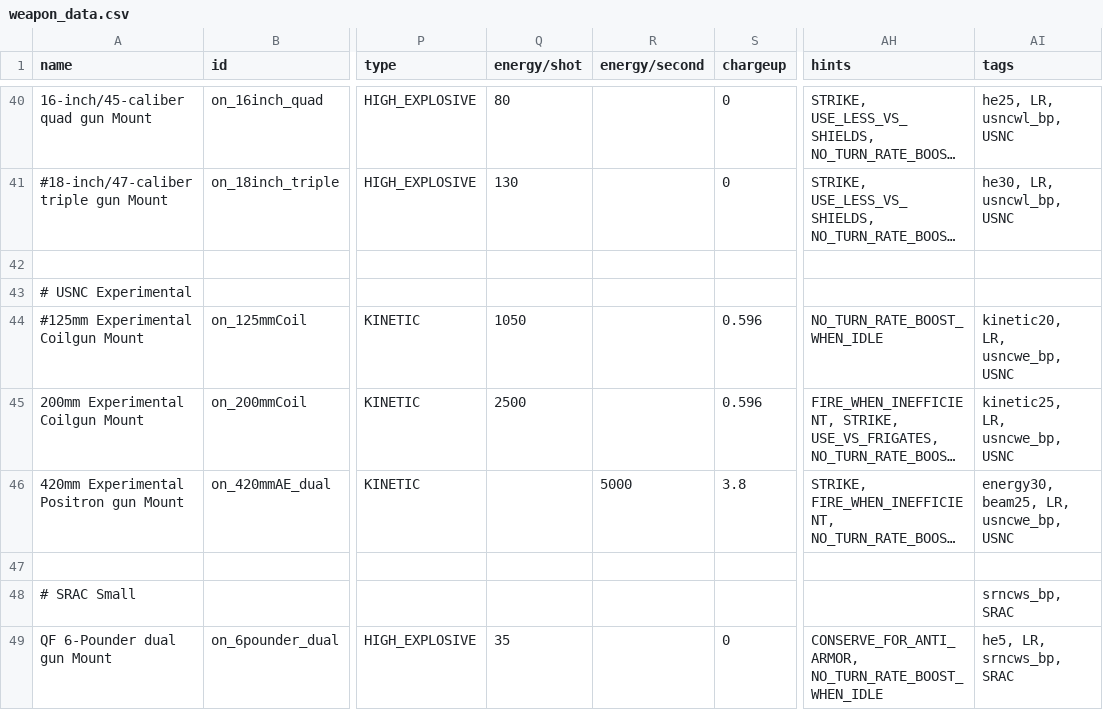
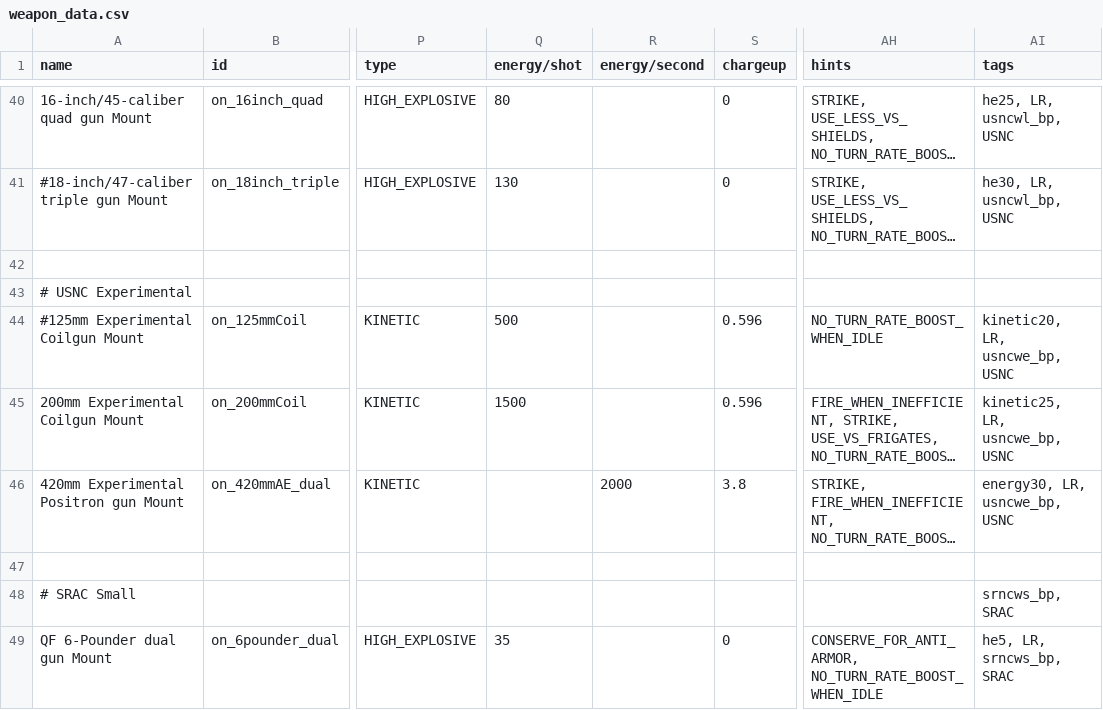
Before and after one commit to OfflcerSam/NavalSector, a CSV file: data/weapons/weapon_data.csv, drawn as a sheet; only a part is shown, gaps mark what is left out; long unchanged cells end in …; the diff names each change by its address in the sheet, - before the commit and + after, or states it on an @@ line.

```diff
--- a/data/weapons/weapon_data.csv
+++ b/data/weapons/weapon_data.csv
-Q44 (energy/shot): 1050
+Q44 (energy/shot): 500
-Q45 (energy/shot): 2500
+Q45 (energy/shot): 1500
-R46 (energy/second): 5000
+R46 (energy/second): 2000
-AI46 (tags): energy30, beam25, LR, usncwe_bp, USNC
+AI46 (tags): energy30, LR, usncwe_bp, USNC
```
